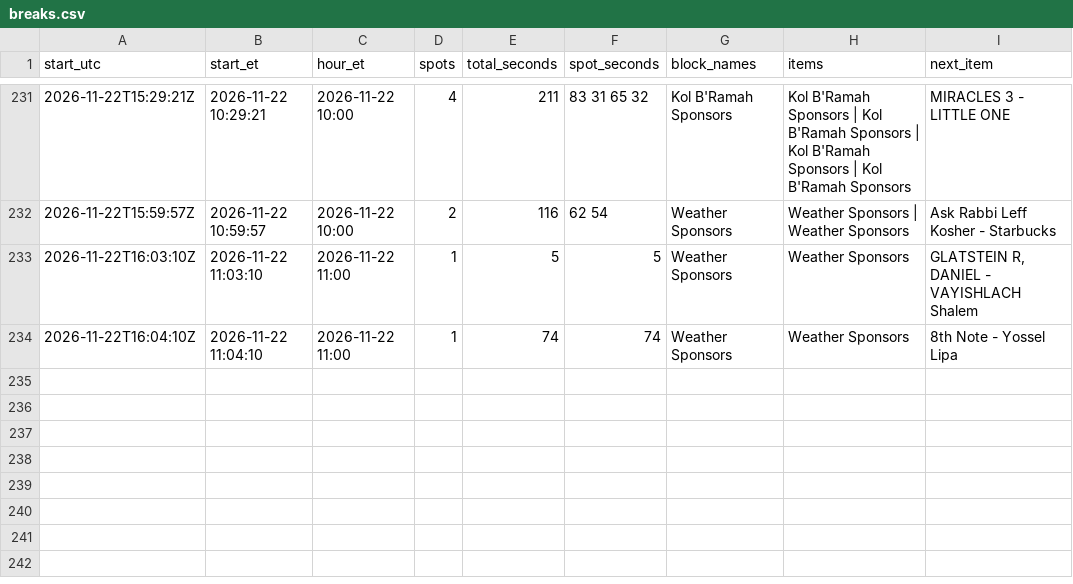
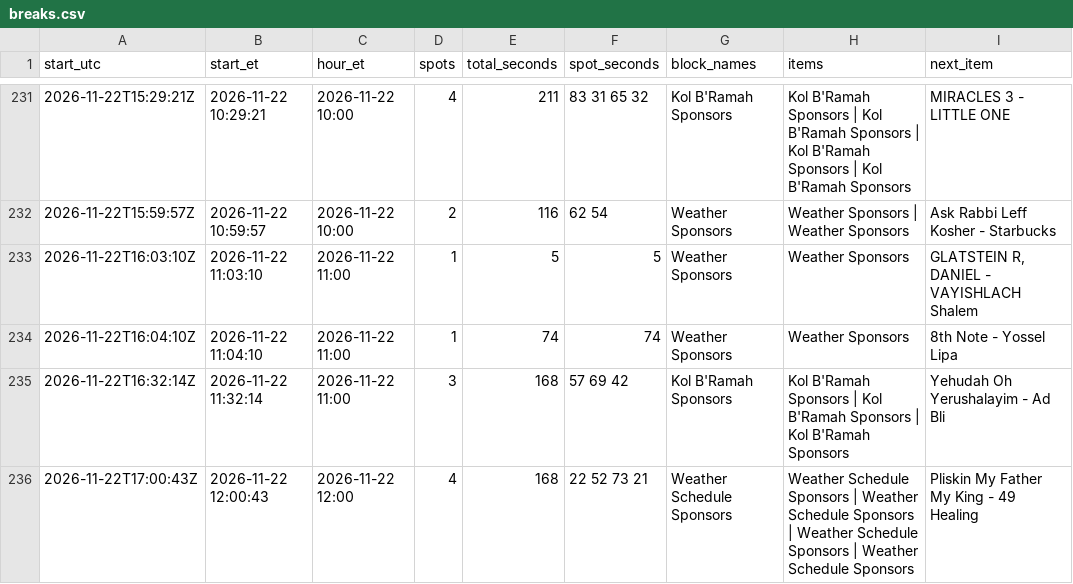
Before and after one commit to ShmuelSokol/radioplatform, a CSV file: testing/nyjr/breaks.csv, drawn as a sheet; only a part is shown, gaps mark what is left out.

Commit message:
NYJR breaks 2026-11-22 17:05Z: 235 breaks from 1383 log entries

```diff
--- a/testing/nyjr/breaks.csv
+++ b/testing/nyjr/breaks.csv
@@ -234 +234,3 @@ start_utc,start_et,hour_et,spots,total_seconds,spot_seconds,block_names,items,ne
 2026-11-22T16:04:10Z,2026-11-22 11:04:10,2026-11-22 11:00,1,74,74,Weather Sponsors,Weather Sponsors,8th Note - Yossel Lipa
+2026-11-22T16:32:14Z,2026-11-22 11:32:14,2026-11-22 11:00,3,168,57 69 42,Kol B'Ramah Sponsors,Kol B'Ramah Sponsors | Kol B'Ramah Sponsors | Kol B'Ramah Sponsors,Yehudah  Oh Yerushalayim - Ad Bli
+2026-11-22T17:00:43Z,2026-11-22 12:00:43,2026-11-22 12:00,4,168,22 52 73 21,Weather Schedule Sponsors,Weather Schedule Sponsors | Weather Schedule Sponsors | Weather Schedule Sponsors | Weather Schedule Sponsors,Pliskin My Father My King - 49 Healing
```
